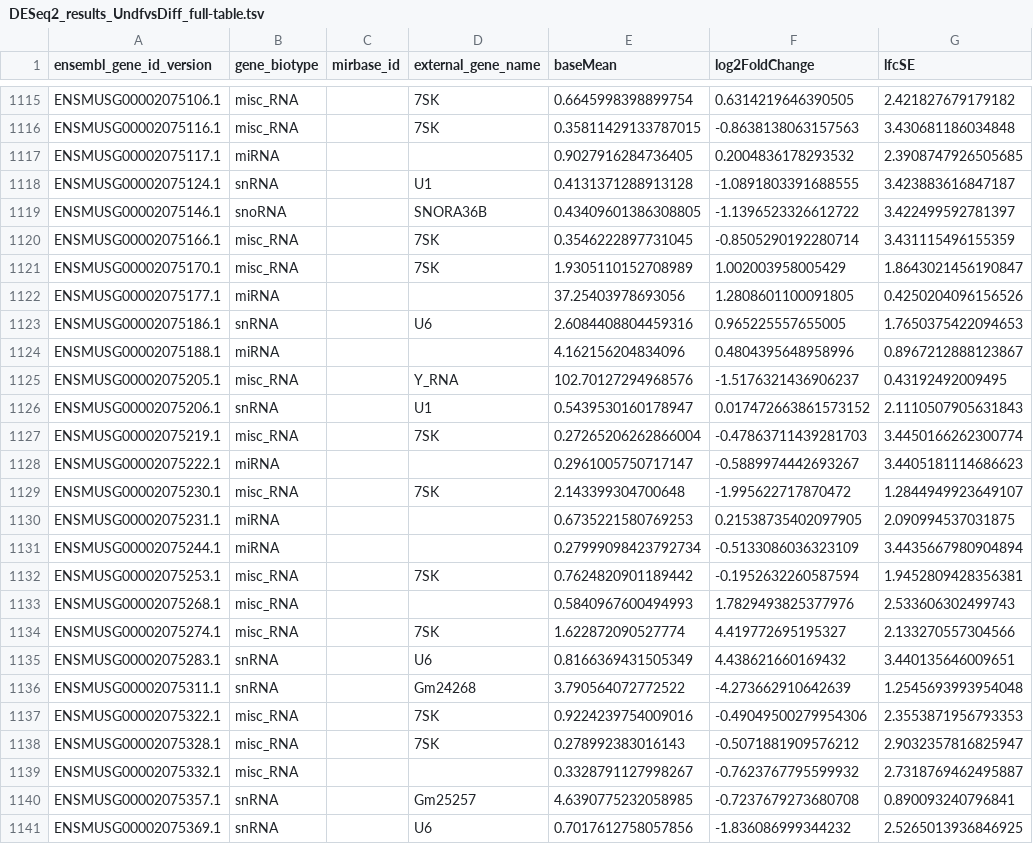
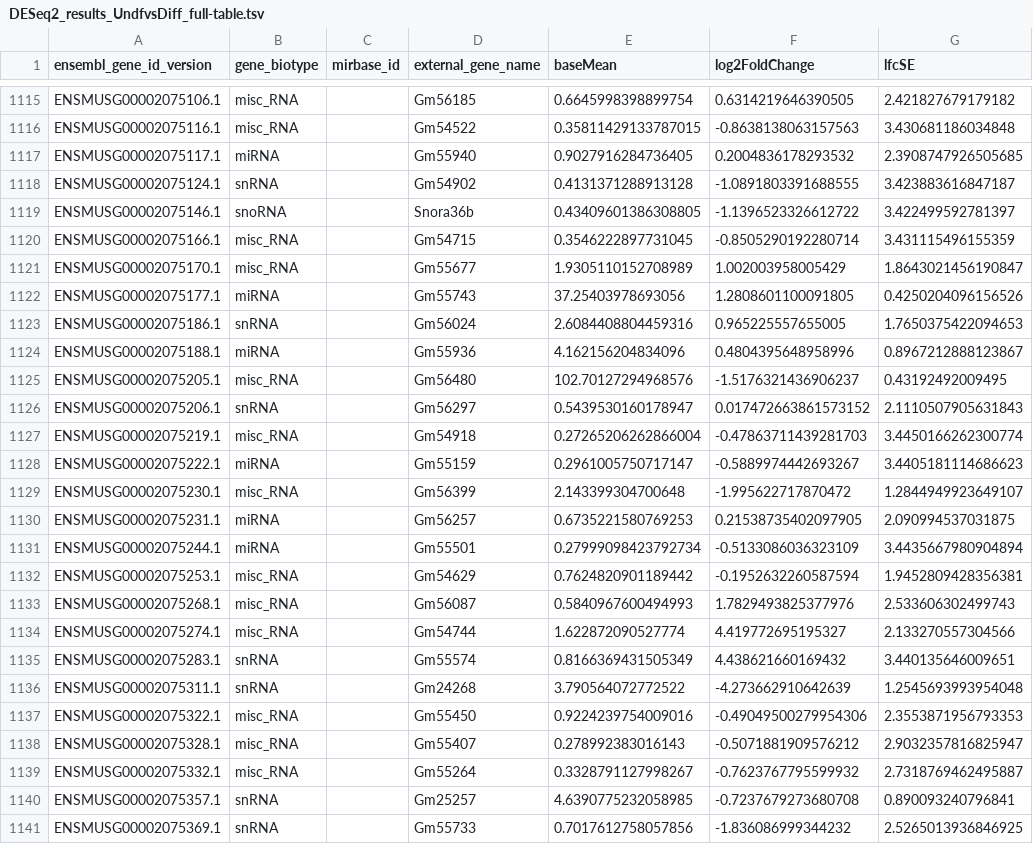
Before and after one commit to Tuteja-Lab/mouse.trophoblast.smallRNAseq, a TSV file: results/DESeq2_results_UndfvsDiff_full-table.tsv (was DESeq2_results_UndfvsDiff_full-table.tsv), drawn as a sheet; only a part is shown, gaps mark what is left out; the diff covers the shown part only; the diff names each change by its address in the sheet, - before the commit and + after, or states it on an @@ line.

```diff
--- a/DESeq2_results_UndfvsDiff_full-table.tsv
+++ b/results/DESeq2_results_UndfvsDiff_full-table.tsv
-D1115 (external_gene_name): 7SK
+D1115 (external_gene_name): Gm56185
-D1116 (external_gene_name): 7SK
+D1116 (external_gene_name): Gm54522
-D1117 (external_gene_name): (empty)
+D1117 (external_gene_name): Gm55940
-D1118 (external_gene_name): U1
+D1118 (external_gene_name): Gm54902
-D1119 (external_gene_name): SNORA36B
+D1119 (external_gene_name): Snora36b
-D1120 (external_gene_name): 7SK
+D1120 (external_gene_name): Gm54715
-D1121 (external_gene_name): 7SK
+D1121 (external_gene_name): Gm55677
-D1122 (external_gene_name): (empty)
+D1122 (external_gene_name): Gm55743
-D1123 (external_gene_name): U6
+D1123 (external_gene_name): Gm56024
-D1124 (external_gene_name): (empty)
+D1124 (external_gene_name): Gm55936
-D1125 (external_gene_name): Y_RNA
+D1125 (external_gene_name): Gm56480
-D1126 (external_gene_name): U1
+D1126 (external_gene_name): Gm56297
-D1127 (external_gene_name): 7SK
+D1127 (external_gene_name): Gm54918
-D1128 (external_gene_name): (empty)
+D1128 (external_gene_name): Gm55159
-D1129 (external_gene_name): 7SK
+D1129 (external_gene_name): Gm56399
-D1130 (external_gene_name): (empty)
+D1130 (external_gene_name): Gm56257
-D1131 (external_gene_name): (empty)
+D1131 (external_gene_name): Gm55501
-D1132 (external_gene_name): 7SK
+D1132 (external_gene_name): Gm54629
-D1133 (external_gene_name): (empty)
+D1133 (external_gene_name): Gm56087
-D1134 (external_gene_name): 7SK
+D1134 (external_gene_name): Gm54744
-D1135 (external_gene_name): U6
+D1135 (external_gene_name): Gm55574
-D1137 (external_gene_name): 7SK
+D1137 (external_gene_name): Gm55450
-D1138 (external_gene_name): 7SK
+D1138 (external_gene_name): Gm55407
-D1139 (external_gene_name): (empty)
+D1139 (external_gene_name): Gm55264
-D1141 (external_gene_name): U6
+D1141 (external_gene_name): Gm55733
```
Also changed, not shown: 151 edited cells elsewhere in this file, results/DESeq2_results_UndfvsDiff_adj.p-le-0.05.tsv, results/DESeq2_results_UndfvsDiff_adj.p-le-0.05_fc-ge-1.5.tsv, 28 other files.
